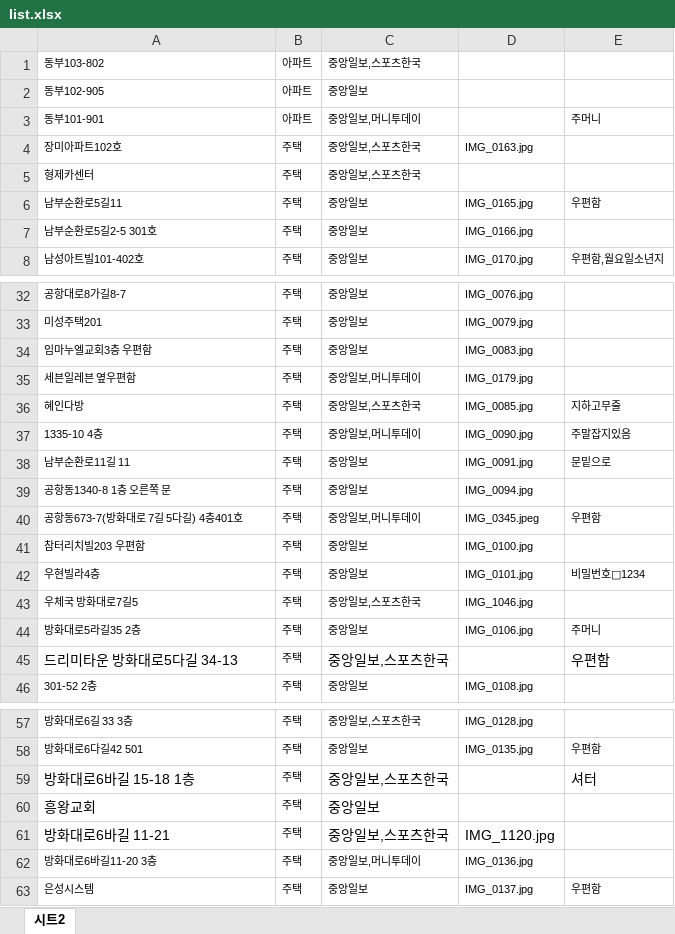
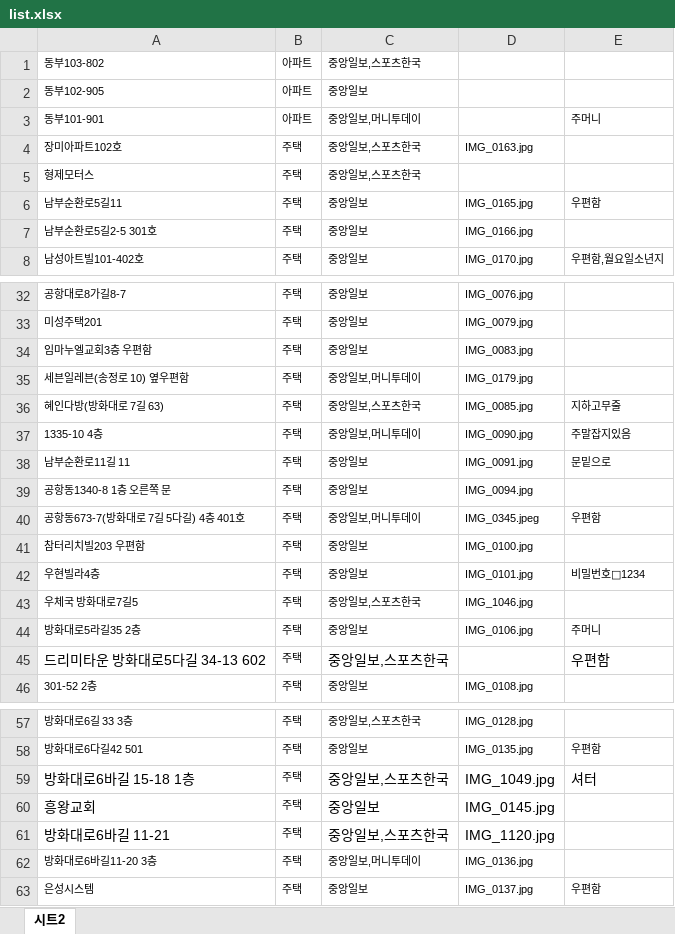
Before and after one commit to fromitive/delievery, an Excel workbook: list.xlsx, sheet 시트2, drawn as a sheet; only a part is shown, gaps mark what is left out; values as stored, in another font and other column widths than the file's, no borders; the diff names each change by its address in the sheet, - before the commit and + after, or states it on an @@ line.

```diff
--- a/list.xlsx (sheet 시트2)
+++ b/list.xlsx (sheet 시트2)
-A5: 형제카센터
+A5: 형제모터스
-A35: 세븐일레븐 옆우편함
+A35: 세븐일레븐(송정로 10) 옆우편함
-A36: 혜인다방
+A36: 혜인다방(방화대로 7길 63)
-A40: 공항동673-7(방화대로 7길 5다길) 4층401호
+A40: 공항동673-7(방화대로 7길 5다길) 4층 401호
-A45: 드리미타운 방화대로5다길 34-13
+A45: 드리미타운 방화대로5다길 34-13 602
-D59: (empty)
+D59: IMG_1049.jpg
-D60: (empty)
+D60: IMG_0145.jpg
```
Also changed, not shown: 3 other files.
